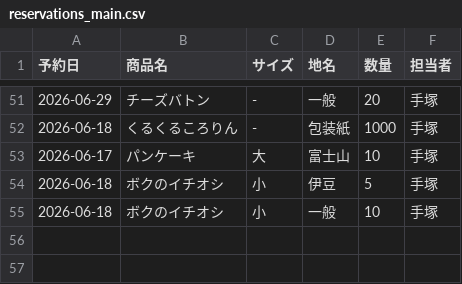
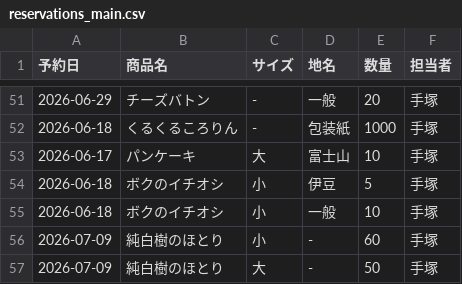
Before and after one commit to iplan381/zaiko-kanri, a CSV file: reservations_main.csv, drawn as a sheet; only a part is shown, gaps mark what is left out; the diff names each change by its address in the sheet, - before the commit and + after, or states it on an @@ line.

Commit message:
Add Res

```diff
--- a/reservations_main.csv
+++ b/reservations_main.csv
+row 56: 2026-07-09 | 純白樹のほとり | 小 | - | 60 | 手塚
+row 57: 2026-07-09 | 純白樹のほとり | 大 | - | 50 | 手塚
```
